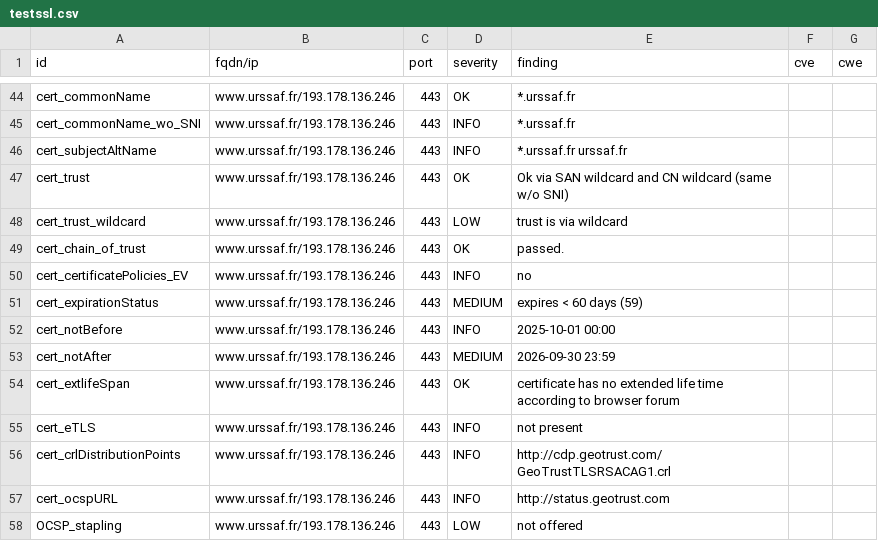
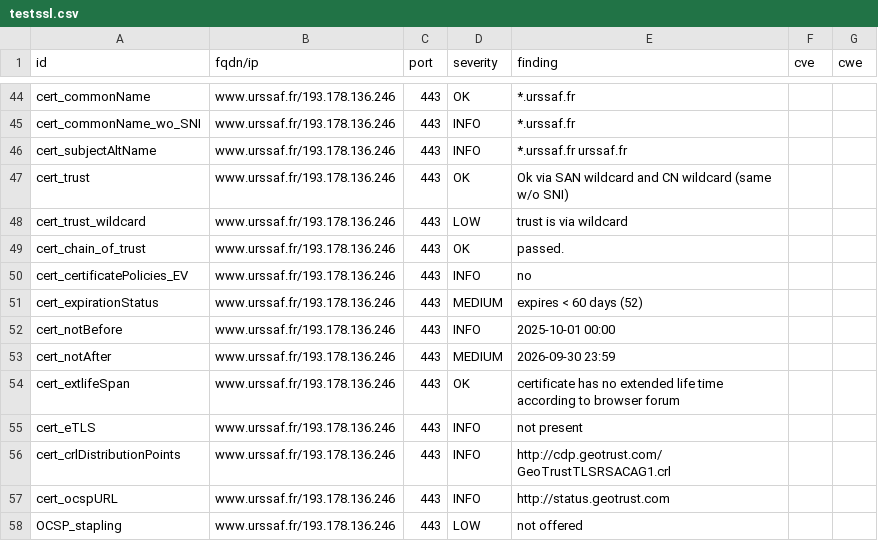
Before and after one commit to adeitasuna-1/dashlord-ucn, a CSV file: results/aHR0cHM6Ly93d3cudXJzc2FmLmZy/testssl.csv, drawn as a sheet; only a part is shown, gaps mark what is left out.

```diff
--- a/results/aHR0cHM6Ly93d3cudXJzc2FmLmZy/testssl.csv
+++ b/results/aHR0cHM6Ly93d3cudXJzc2FmLmZy/testssl.csv
@@ -50,3 +50,3 @@
 "cert_certificatePolicies_EV","www.urssaf.fr/193.178.136.246","443","INFO","no","",""
-"cert_expirationStatus","www.urssaf.fr/193.178.136.246","443","MEDIUM","expires < 60 days (59)","",""
+"cert_expirationStatus","www.urssaf.fr/193.178.136.246","443","MEDIUM","expires < 60 days (52)","",""
 "cert_notBefore","www.urssaf.fr/193.178.136.246","443","INFO","2025-10-01 00:00","",""
```
Also changed, not shown: 9 other files.
